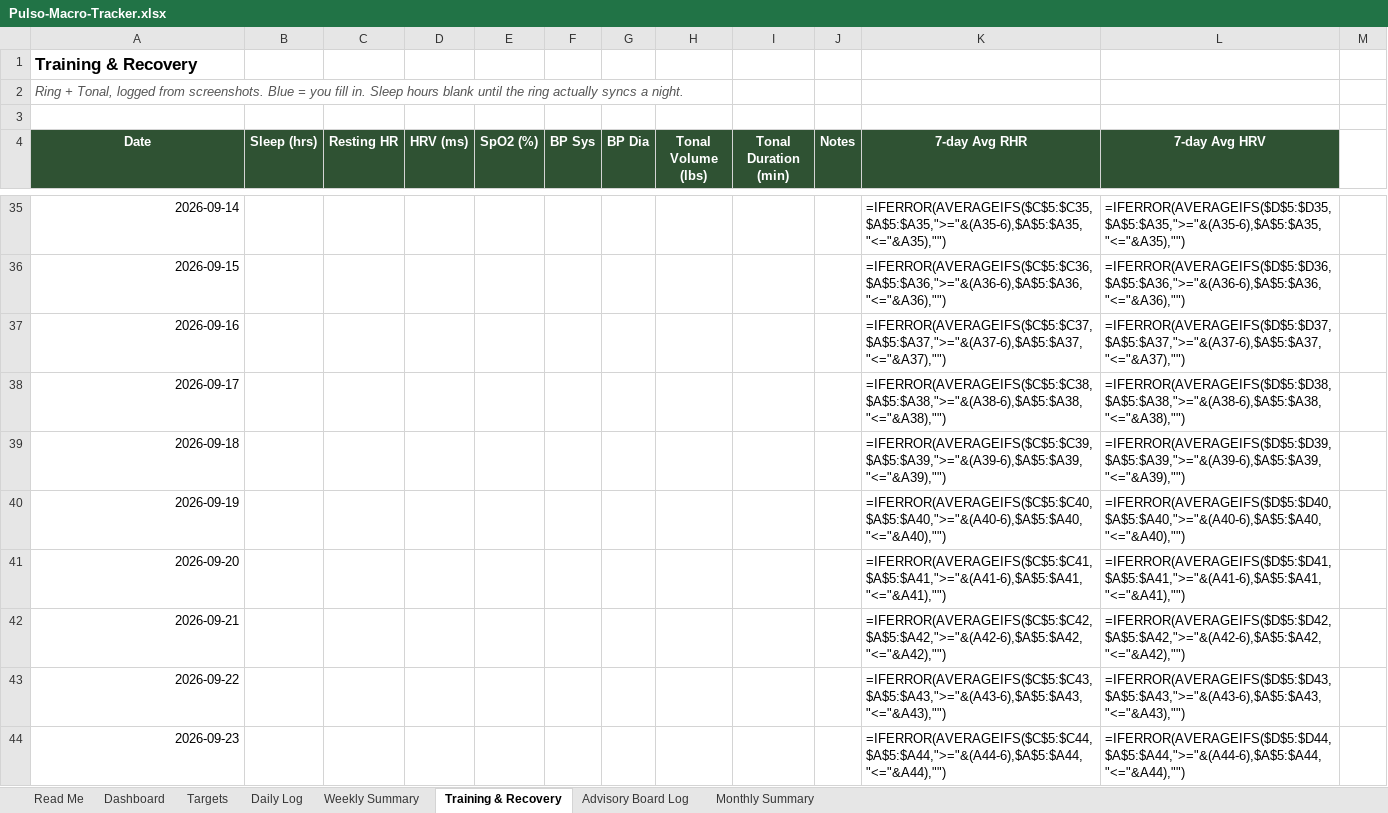
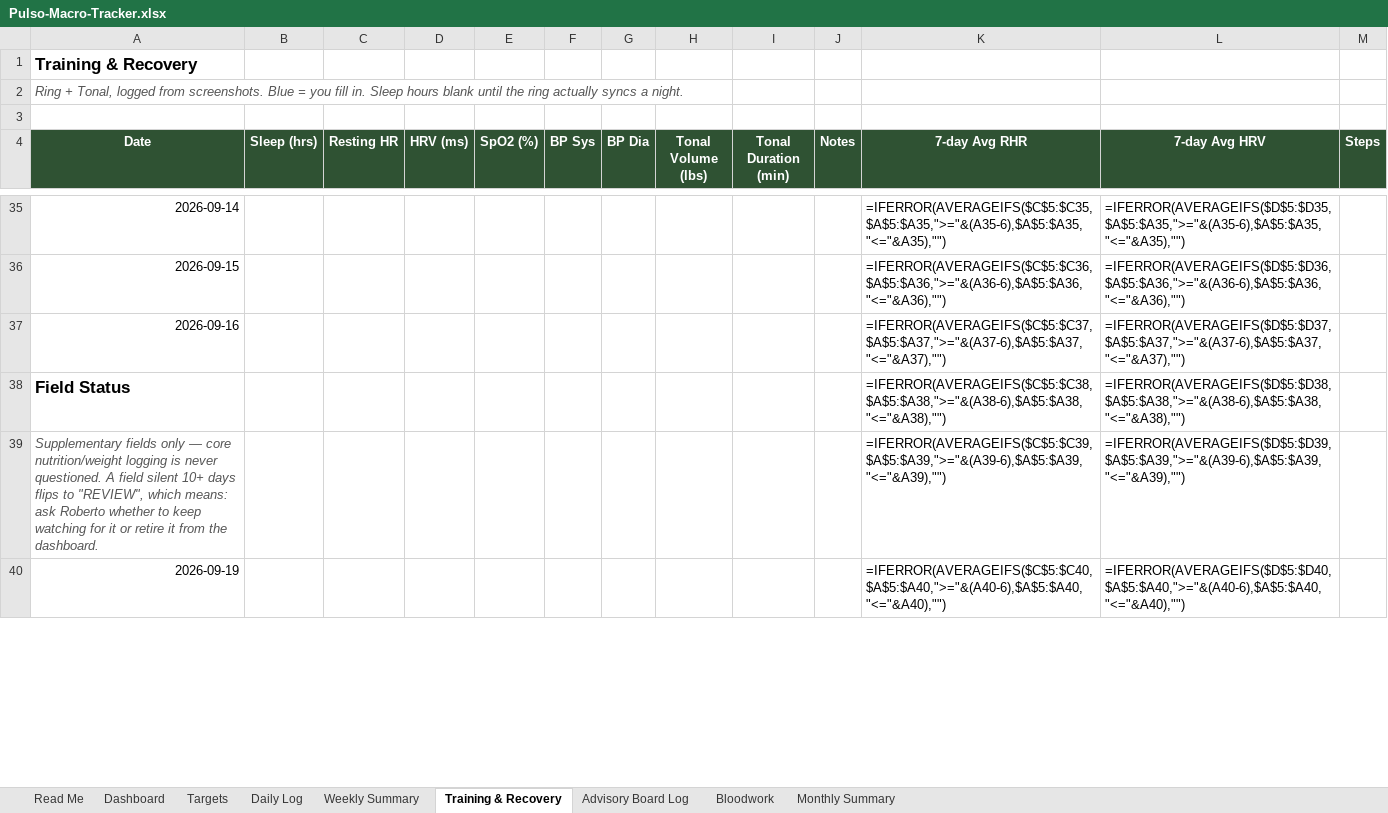
Before and after one commit to robertoyanezjr/Pulso, an Excel workbook: coach/Pulso-Macro-Tracker.xlsx, sheet Training & Recovery, drawn as a sheet; only a part is shown, gaps mark what is left out; values as stored, in another font and other column widths than the file's, no borders; formulas without a stored value are shown as written; removed rows and columns are numbered as before the commit, all else as after; the diff covers the shown part only; the diff names each change by its address in the sheet, - before the commit and + after, or states it on an @@ line.

```diff
--- a/coach/Pulso-Macro-Tracker.xlsx (sheet Training & Recovery)
+++ b/coach/Pulso-Macro-Tracker.xlsx (sheet Training & Recovery)
+sheet tab: Bloodwork
-M4: (empty)
+M4: Steps
-M4 fill: none
+M4 fill: #2F5233
-A38 (Date): 2026-09-17
+A38 (Date): Field Status
-A38 bold: off
+A38 bold: on, text size: larger
-A39 (Date): 2026-09-18
+A39 (Date): Supplementary fields only — core nutrition/weight logging is never questioned. A field silent 10+ days flips to "REVIEW", which means: ask Roberto whether to keep watching for it or retire it from the dashboard.
@@ A39 italic: off → on, text colour: black → #555555 @@
-row 41: 2026-09-20 |  |  |  |  |  |  |  |  |  | =IFERROR(AVERAGEIFS($C$5:$C41,$A$5:$A41,">="&(A41-6),$A$5:$A41,"<="&A41),"") | =IFERROR(AVERAGEIFS($D$5:$D41,$A$5:$A41,">="&(A41-6),$A$5:$A41,"<="&A41),"")
-row 42: 2026-09-21 |  |  |  |  |  |  |  |  |  | =IFERROR(AVERAGEIFS($C$5:$C42,$A$5:$A42,">="&(A42-6),$A$5:$A42,"<="&A42),"") | =IFERROR(AVERAGEIFS($D$5:$D42,$A$5:$A42,">="&(A42-6),$A$5:$A42,"<="&A42),"")
-row 43: 2026-09-22 |  |  |  |  |  |  |  |  |  | =IFERROR(AVERAGEIFS($C$5:$C43,$A$5:$A43,">="&(A43-6),$A$5:$A43,"<="&A43),"") | =IFERROR(AVERAGEIFS($D$5:$D43,$A$5:$A43,">="&(A43-6),$A$5:$A43,"<="&A43),"")
-row 44: 2026-09-23 |  |  |  |  |  |  |  |  |  | =IFERROR(AVERAGEIFS($C$5:$C44,$A$5:$A44,">="&(A44-6),$A$5:$A44,"<="&A44),"") | =IFERROR(AVERAGEIFS($D$5:$D44,$A$5:$A44,">="&(A44-6),$A$5:$A44,"<="&A44),"")
```
Also changed, not shown: 5 added rows and 1 removed row elsewhere in this sheet, 2 other files.
